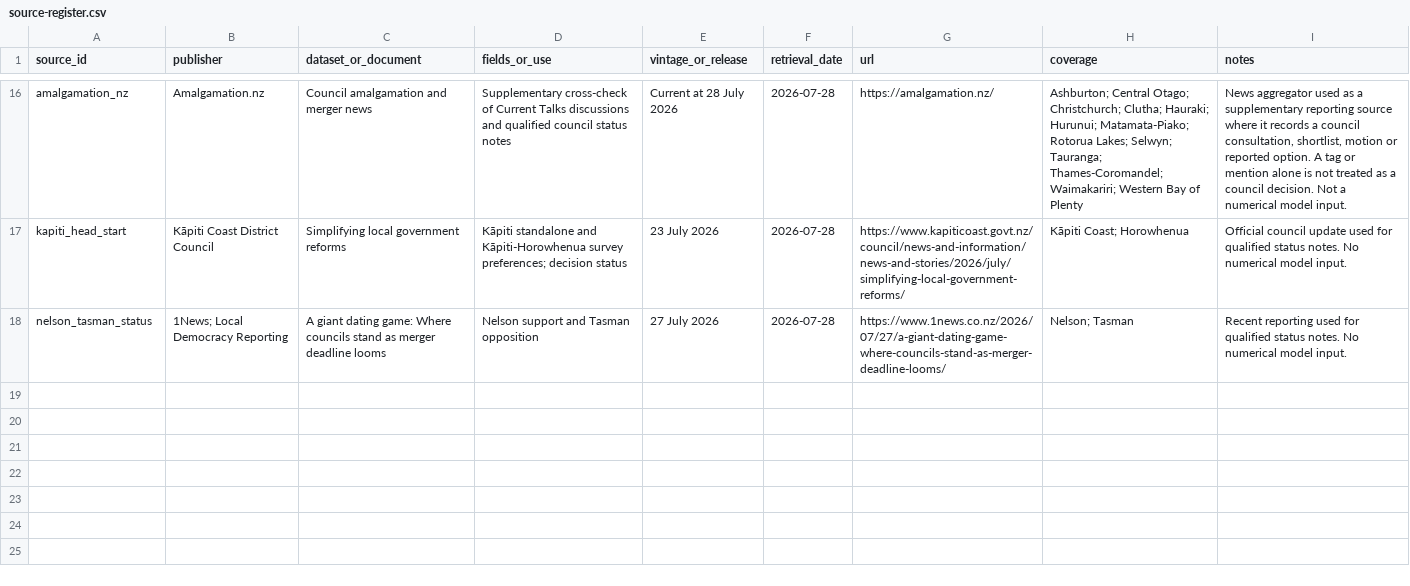
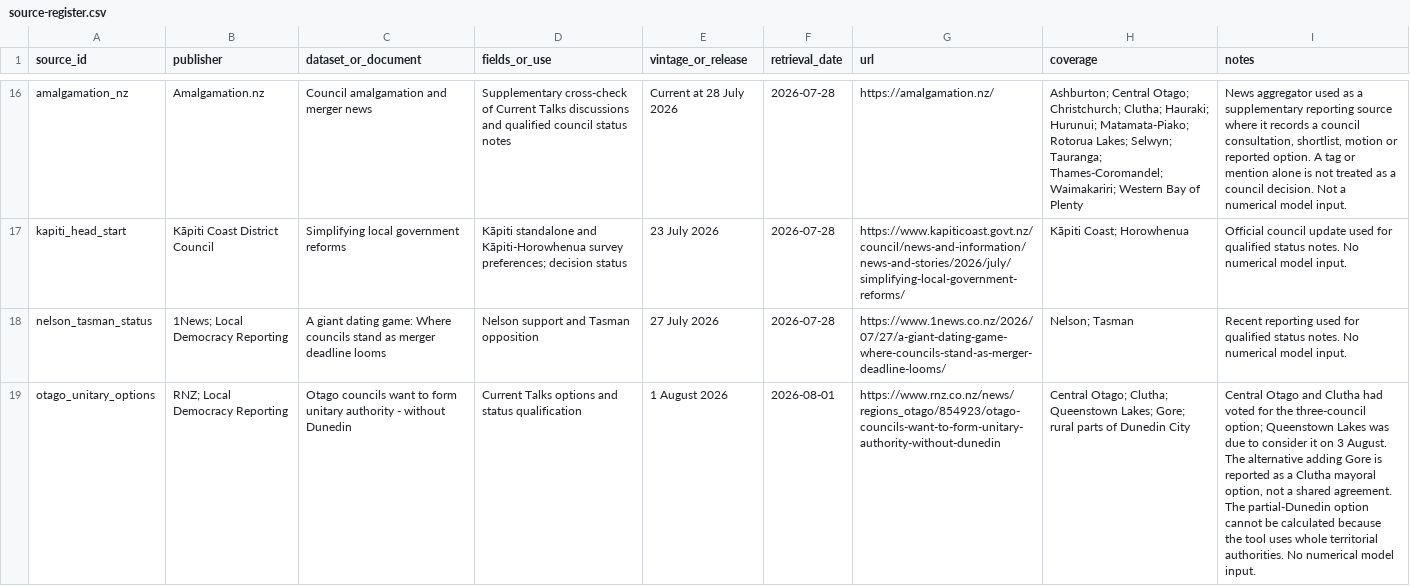
Before and after one commit to Kasukabe914/localgovernment, a CSV file: public/source-register.csv, drawn as a sheet; only a part is shown, gaps mark what is left out; the diff names each change by its address in the sheet, - before the commit and + after, or states it on an @@ line.

```diff
--- a/public/source-register.csv
+++ b/public/source-register.csv
+row 19: otago_unitary_options | RNZ; Local Democracy Reporting | Otago councils want to form unitary authority - without Dunedin | Current Talks options and status qualification | 1 August 2026 | 2026-08-01 | https://www.rnz.co.nz/news/regions_otago/854923/otago-councils-want-to-form-unitary-authority-without-dunedin | Central Otago; Clutha; Queenstown Lakes; Gore; rural parts of Dunedin City | Central Otago and Clutha had voted for the three-council option; Queenstown Lakes was due to consider it on 3 August. The alternative adding Gore is reported as a Clutha mayoral option, not a shared agreement. The partial-Dunedin option cannot be calculated because the tool uses whole territorial authorities. No numerical model input.
```
Also changed, not shown: 6 other files.
